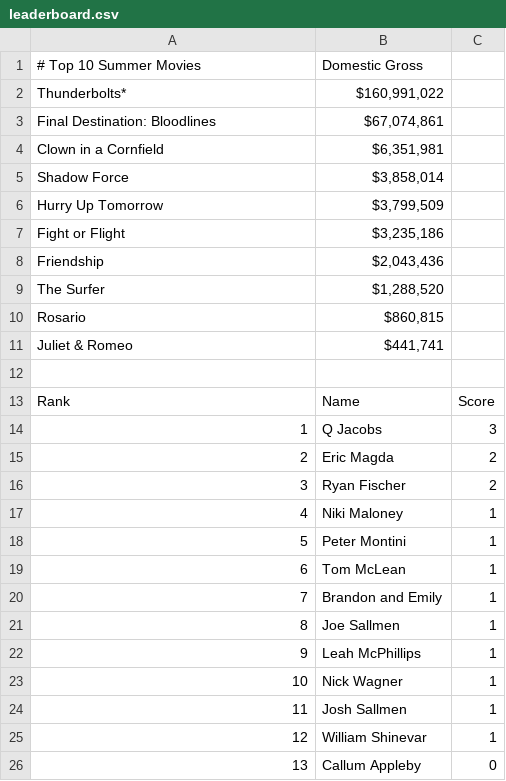
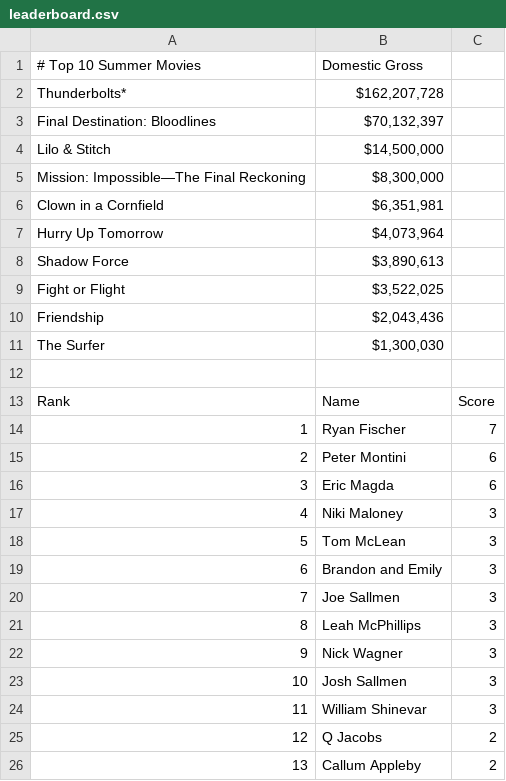
Before and after one commit to thewatcher7789/summer-movie-pool, a CSV file: docs/leaderboard.csv, drawn as a sheet.

```diff
--- a/docs/leaderboard.csv
+++ b/docs/leaderboard.csv
@@ -1,26 +1,26 @@
 # Top 10 Summer Movies,Domestic Gross
-Thunderbolts*,"$160,991,022"
-Final Destination: Bloodlines,"$67,074,861"
+Thunderbolts*,"$162,207,728"
+Final Destination: Bloodlines,"$70,132,397"
+Lilo & Stitch,"$14,500,000"
+Mission: Impossible—The Final Reckoning,"$8,300,000"
 Clown in a Cornfield,"$6,351,981"
-Shadow Force,"$3,858,014"
-Hurry Up Tomorrow,"$3,799,509"
-Fight or Flight,"$3,235,186"
+Hurry Up Tomorrow,"$4,073,964"
+Shadow Force,"$3,890,613"
+Fight or Flight,"$3,522,025"
 Friendship,"$2,043,436"
-The Surfer,"$1,288,520"
-Rosario,"$860,815"
-Juliet & Romeo,"$441,741"
+The Surfer,"$1,300,030"
 
 Rank,Name,Score
-1,Q Jacobs,3
-2,Eric Magda,2
-3,Ryan Fischer,2
-4,Niki Maloney,1
-5,Peter Montini,1
-6,Tom McLean,1
-7,Brandon and Emily,1
-8,Joe Sallmen,1
-9,Leah McPhillips,1
-10,Nick Wagner,1
-11,Josh Sallmen,1
-12,William Shinevar,1
-13,Callum Appleby,0
+1,Ryan Fischer,7
+2,Peter Montini,6
+3,Eric Magda,6
+4,Niki Maloney,3
+5,Tom McLean,3
+6,Brandon and Emily,3
+7,Joe Sallmen,3
+8,Leah McPhillips,3
+9,Nick Wagner,3
+10,Josh Sallmen,3
+11,William Shinevar,3
+12,Q Jacobs,2
+13,Callum Appleby,2
```
Also changed, not shown: 1 other file.
